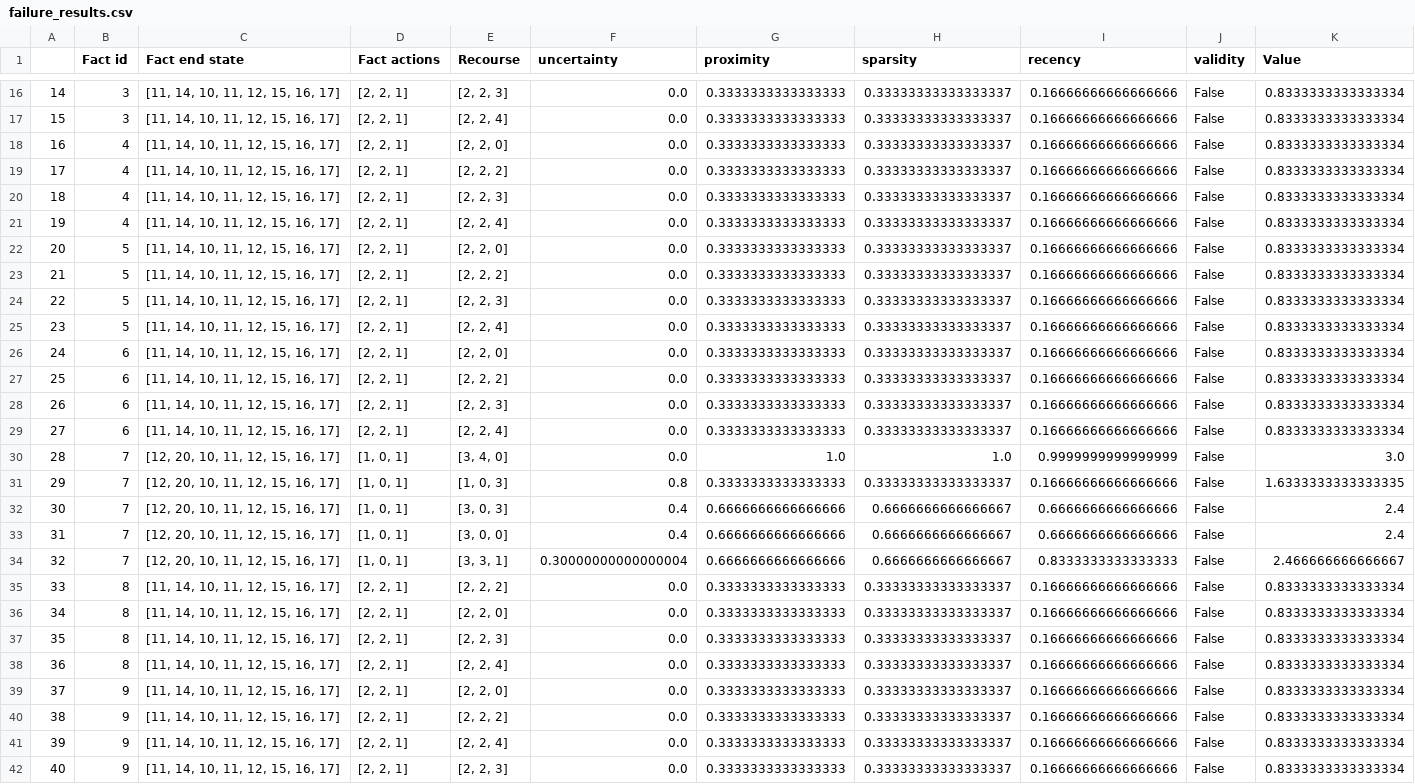
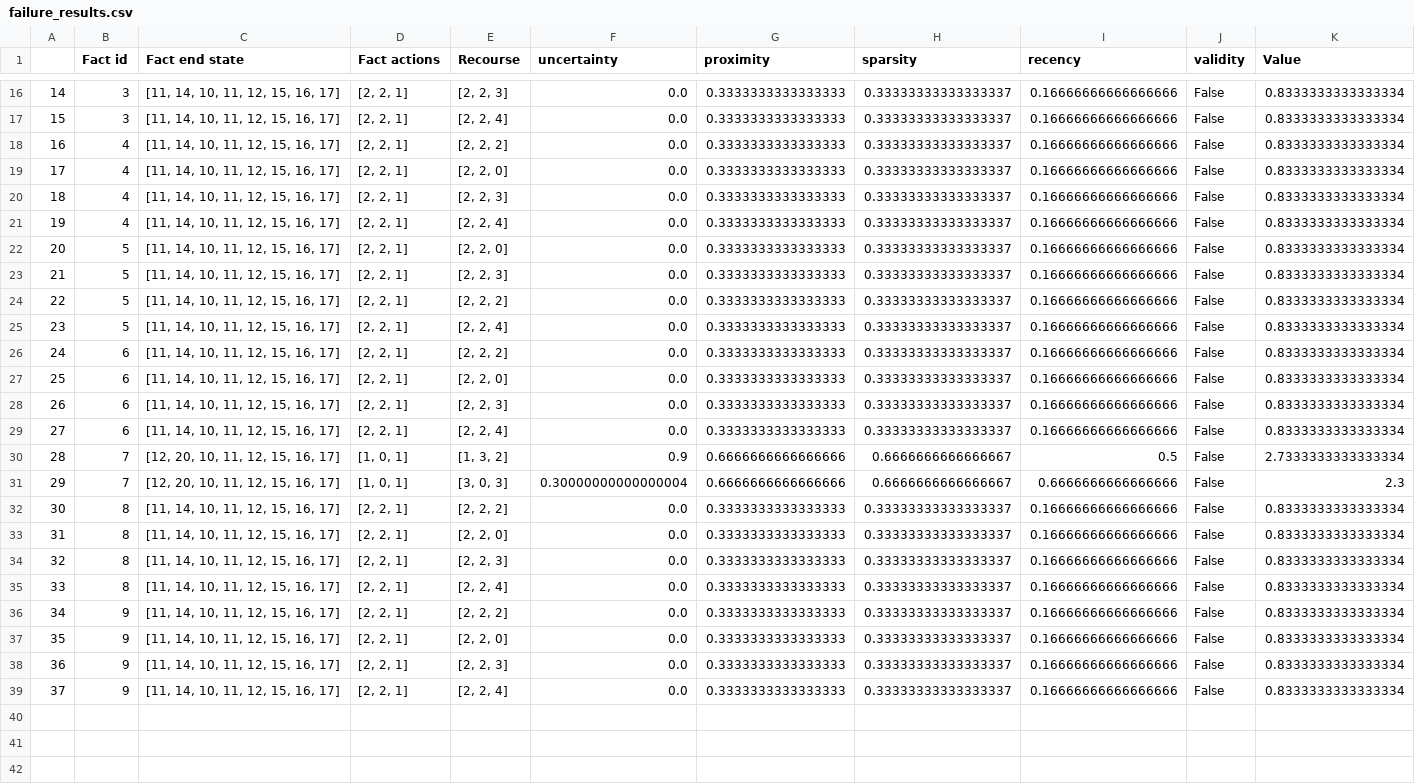
Before and after one commit to anonymous902109/ACTER_anon, a CSV file: eval/frozen_lake/ACTER/failure_results.csv, drawn as a sheet; only a part is shown, gaps mark what is left out; removed rows and columns are numbered as before the commit, all else as after; the diff covers the shown part only; the diff names each change by its address in the sheet, - before the commit and + after, or states it on an @@ line.

```diff
--- a/eval/frozen_lake/ACTER/failure_results.csv
+++ b/eval/frozen_lake/ACTER/failure_results.csv
@@ column A renumbered between rows 3 and 39 @@
@@ row 19 moved to row 18: 16 @@
@@ row 24 moved to row 23: 21 @@
@@ row 27 moved to row 26: 24 @@
-row 30: 28 | 7 | [12, 20, 10, 11, 12, 15, 16, 17] | [1, 0, 1] | [3, 4, 0] | 0.0 | 1.0 | 1.0 | 0.9999999999999999 | False | 3.0
-row 31: 29 | 7 | [12, 20, 10, 11, 12, 15, 16, 17] | [1, 0, 1] | [1, 0, 3] | 0.8 | 0.3333333333333333 | 0.33333333333333337 | 0.16666666666666666 | False | 1.6333333333333335
-E30 (Recourse): [3, 0, 3]
+E30 (Recourse): [1, 3, 2]
-F30 (uncertainty): 0.4
+F30 (uncertainty): 0.9
-I30 (recency): 0.6666666666666666
+I30 (recency): 0.5
-K30 (Value): 2.4
+K30 (Value): 2.7333333333333334
-E31 (Recourse): [3, 0, 0]
+E31 (Recourse): [3, 0, 3]
-F31 (uncertainty): 0.4
+F31 (uncertainty): 0.30000000000000004
-K31 (Value): 2.4
+K31 (Value): 2.3
-row 34: 32 | 7 | [12, 20, 10, 11, 12, 15, 16, 17] | [1, 0, 1] | [3, 3, 1] | 0.30000000000000004 | 0.6666666666666666 | 0.6666666666666667 | 0.8333333333333333 | False | 2.466666666666667
@@ row 40 moved to row 36: 34 @@
@@ row 42 moved to row 38: 36 @@
```
Also changed, not shown: 2 moved rows elsewhere in this file, 16 other files.
